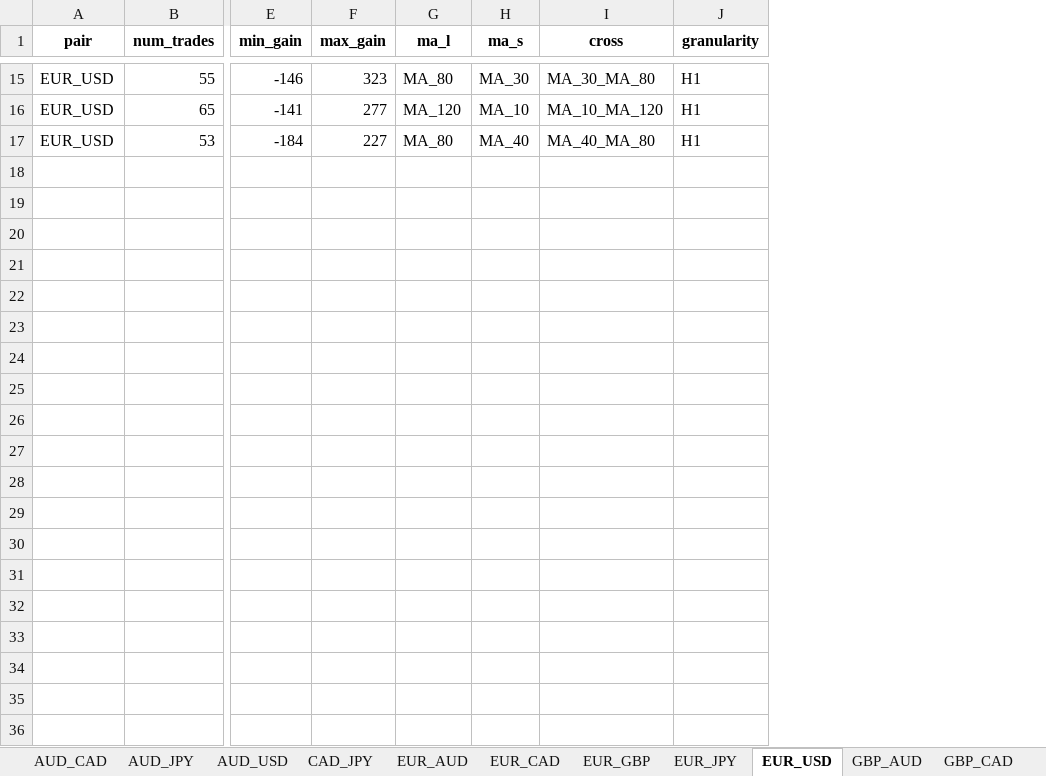
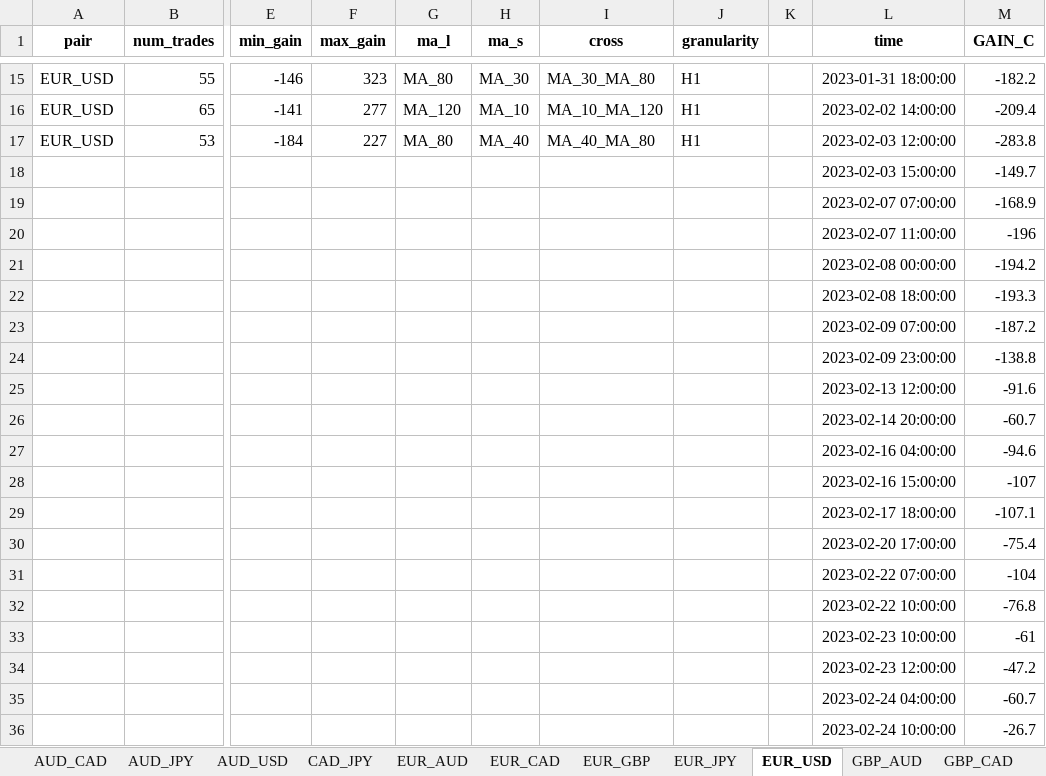
Before and after one commit to itsmarcotime/Forex_trading_system_in_Python, an Excel workbook: ma_sim_H1.xlsx, sheet EUR_USD, drawn as a sheet; only a part is shown, gaps mark what is left out; values as stored, in another font and other column widths than the file's, no borders; rows hold the shown columns only; the diff covers the shown part only; the diff names each change by its address in the sheet, - before the commit and + after, or states it on an @@ line.

Commit message:
exporting cumulative gains

```diff
--- a/ma_sim_H1.xlsx (sheet EUR_USD)
+++ b/ma_sim_H1.xlsx (sheet EUR_USD)
+column K, empty
+column L (time), rows 15-17: 2023-01-31 18:00:00 | 2023-02-02 14:00:00 | 2023-02-03 12:00:00
+column M (GAIN_C), rows 15-17: -182.2 | -209.4 | -283.8
+row 18:  |  |  |  |  |  |  |  |  | 2023-02-03 15:00:00 | -149.7
+row 19:  |  |  |  |  |  |  |  |  | 2023-02-07 07:00:00 | -168.9
+row 20:  |  |  |  |  |  |  |  |  | 2023-02-07 11:00:00 | -196
+row 21:  |  |  |  |  |  |  |  |  | 2023-02-08 00:00:00 | -194.2
+row 22:  |  |  |  |  |  |  |  |  | 2023-02-08 18:00:00 | -193.3
+row 23:  |  |  |  |  |  |  |  |  | 2023-02-09 07:00:00 | -187.2
+row 24:  |  |  |  |  |  |  |  |  | 2023-02-09 23:00:00 | -138.8
+row 25:  |  |  |  |  |  |  |  |  | 2023-02-13 12:00:00 | -91.6
+row 26:  |  |  |  |  |  |  |  |  | 2023-02-14 20:00:00 | -60.7
+row 27:  |  |  |  |  |  |  |  |  | 2023-02-16 04:00:00 | -94.6
+row 28:  |  |  |  |  |  |  |  |  | 2023-02-16 15:00:00 | -107
+row 29:  |  |  |  |  |  |  |  |  | 2023-02-17 18:00:00 | -107.1
+row 30:  |  |  |  |  |  |  |  |  | 2023-02-20 17:00:00 | -75.4
+row 31:  |  |  |  |  |  |  |  |  | 2023-02-22 07:00:00 | -104
+row 32:  |  |  |  |  |  |  |  |  | 2023-02-22 10:00:00 | -76.8
+row 33:  |  |  |  |  |  |  |  |  | 2023-02-23 10:00:00 | -61
+row 34:  |  |  |  |  |  |  |  |  | 2023-02-23 12:00:00 | -47.2
+row 35:  |  |  |  |  |  |  |  |  | 2023-02-24 04:00:00 | -60.7
+row 36:  |  |  |  |  |  |  |  |  | 2023-02-24 10:00:00 | -26.7
```
Also changed, not shown: 172 added rows elsewhere in this sheet, sheet GBP_CAD, sheet EUR_CAD, sheet EUR_AUD, sheet GBP_AUD, sheet AUD_JPY, sheet AUD_USD, 8 more sheets, ma_sim_H4.xlsx, 1 other file.
